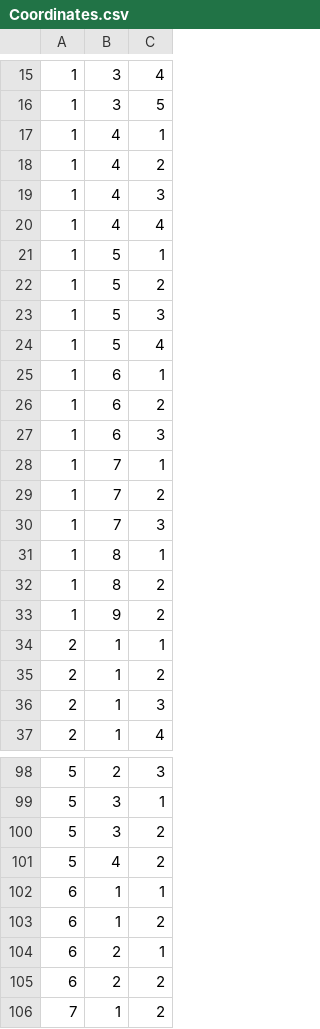
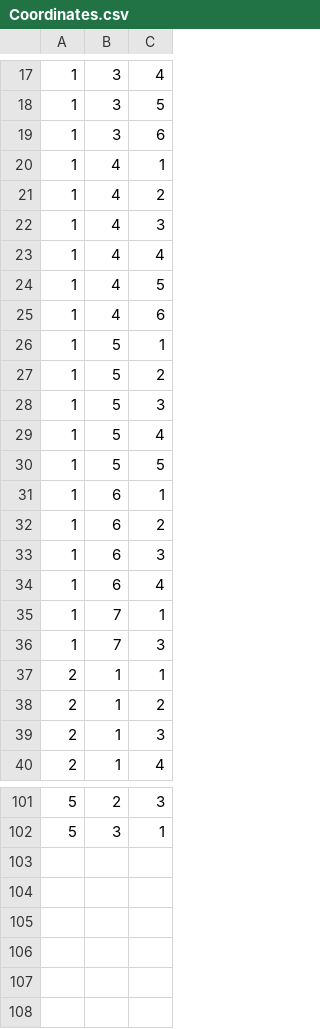
Before and after one commit to edgarbuchanan/ARE_programs, a CSV file: OpenSCAD/Evolution/CPPN/Coordinates.csv, drawn as a sheet; only a part is shown, gaps mark what is left out; the diff covers the shown part only.

Commit message:
Evolution experiments finished

```diff
--- a/OpenSCAD/Evolution/CPPN/Coordinates.csv
+++ b/OpenSCAD/Evolution/CPPN/Coordinates.csv
@@ -16,2 +18,3 @@
 1,3,5
+1,3,6
 1,4,1
@@ -20,2 +23,4 @@
 1,4,4
+1,4,5
+1,4,6
 1,5,1
@@ -24,2 +29,3 @@
 1,5,4
+1,5,5
 1,6,1
@@ -27,8 +33,5 @@
 1,6,3
+1,6,4
 1,7,1
-1,7,2
 1,7,3
-1,8,1
-1,8,2
-1,9,2
 2,1,1
@@ -99,8 +102 @@
 5,3,1
-5,3,2
-5,4,2
-6,1,1
-6,1,2
-6,2,1
-6,2,2
-7,1,2
```
Also changed, not shown: 7 added rows, 5 removed rows and 4 edited cells elsewhere in this file, 8 other files.
